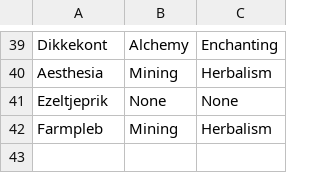
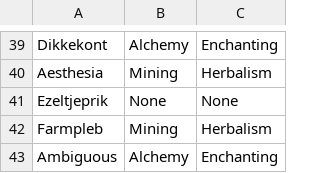
Before and after one commit to MyazakiKarazhan/Phased, a CSV file: guild_profs.csv, drawn as a sheet; only a part is shown, gaps mark what is left out.

Commit message:
Auto-update

```diff
--- a/guild_profs.csv
+++ b/guild_profs.csv
@@ -42 +42,2 @@ Ezeltjeprik, None, None
 Farmpleb, Mining, Herbalism
+Ambiguous, Alchemy, Enchanting
```
